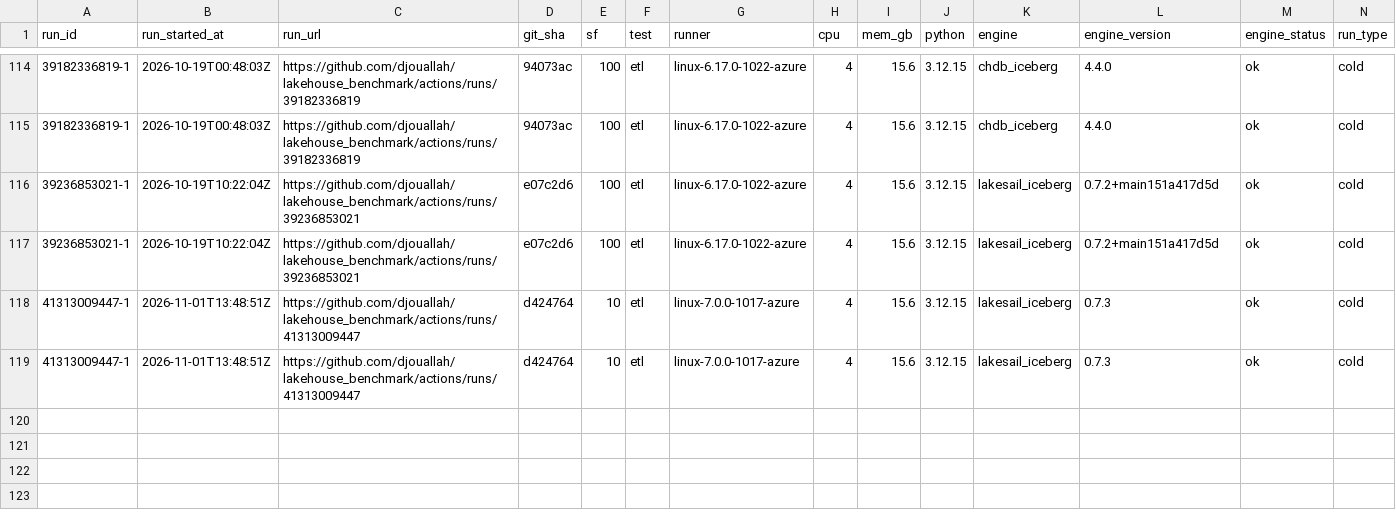
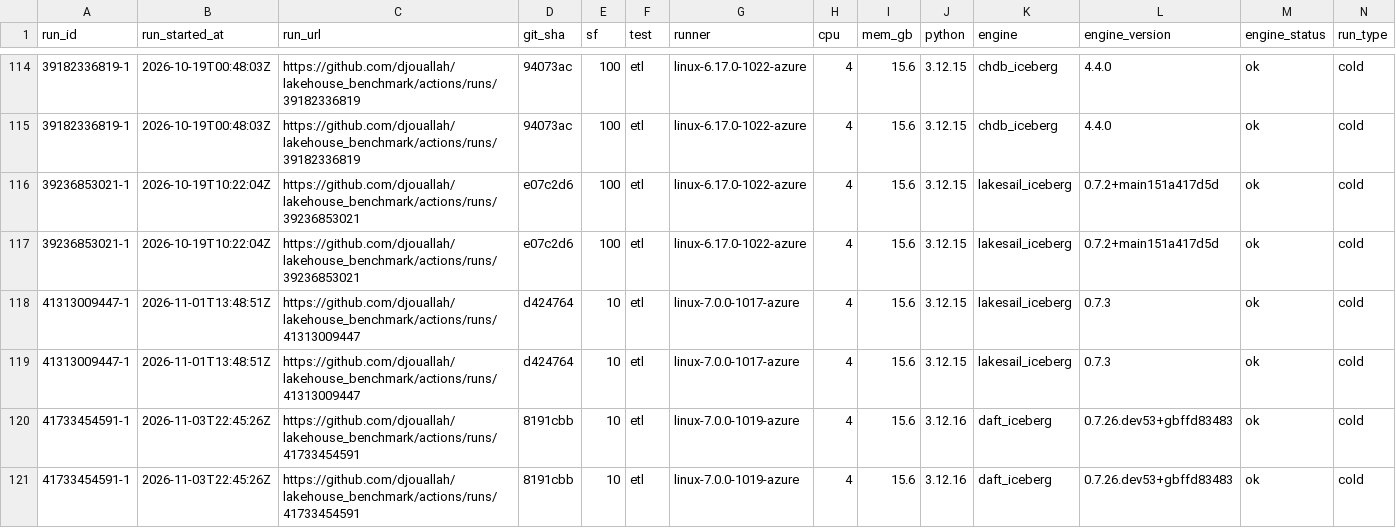
Before and after one commit to djouallah/lakehouse_benchmark, a CSV file: docs/data/etl_results.csv, drawn as a sheet; only a part is shown, gaps mark what is left out; rows hold the shown columns only; the diff names each change by its address in the sheet, - before the commit and + after, or states it on an @@ line.

```diff
--- a/docs/data/etl_results.csv
+++ b/docs/data/etl_results.csv
+row 120: 41733454591-1 | 2026-11-03T22:45:26Z | https://github.com/djouallah/lakehouse_benchmark/actions/runs/41733454591 | 8191cbb | 10 | etl | linux-7.0.0-1019-azure | 4 | 15.6 | 3.12.16 | daft_iceberg | 0.7.26.dev53+gbffd83483 | ok | cold
+row 121: 41733454591-1 | 2026-11-03T22:45:26Z | https://github.com/djouallah/lakehouse_benchmark/actions/runs/41733454591 | 8191cbb | 10 | etl | linux-7.0.0-1019-azure | 4 | 15.6 | 3.12.16 | daft_iceberg | 0.7.26.dev53+gbffd83483 | ok | cold
```
Also changed, not shown: 1 other file.
